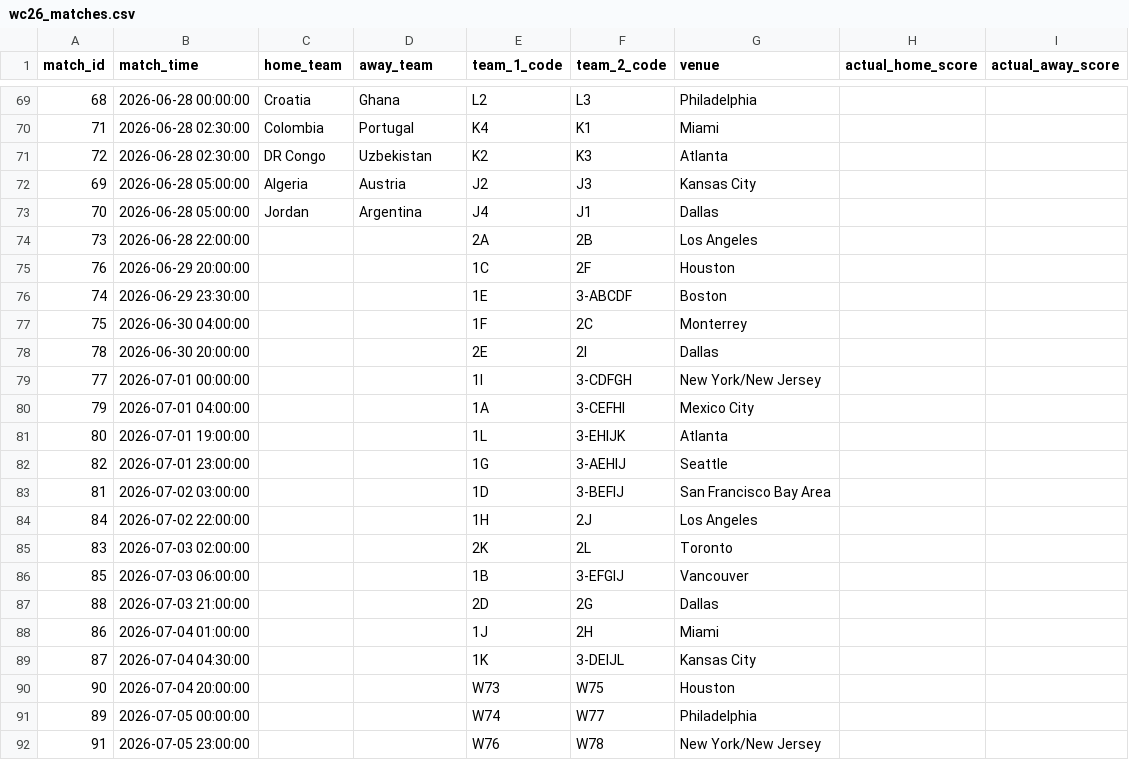
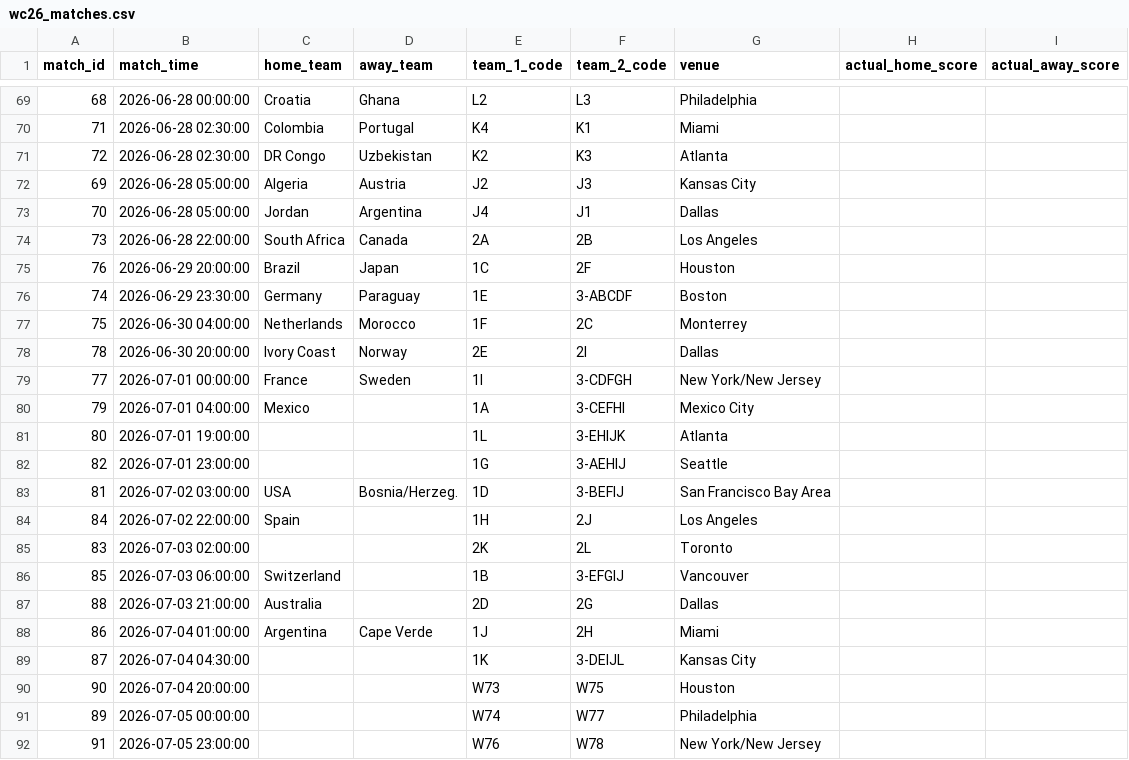
Before and after one commit to muhammadbonn/wc26-oracle-predictions, a CSV file: data/wc26_matches.csv, drawn as a sheet; only a part is shown, gaps mark what is left out; the diff covers the shown part only.

```diff
--- a/data/wc26_matches.csv
+++ b/data/wc26_matches.csv
@@ -73,17 +73,17 @@ match_id,match_time,home_team,away_team,team_1_code,team_2_code,venue,actual_hom
 70,2026-06-28 05:00:00,Jordan,Argentina,J4,J1,Dallas,,
-73,2026-06-28 22:00:00,,,2A,2B,Los Angeles,,
-76,2026-06-29 20:00:00,,,1C,2F,Houston,,
-74,2026-06-29 23:30:00,,,1E,3-ABCDF,Boston,,
-75,2026-06-30 04:00:00,,,1F,2C,Monterrey,,
-78,2026-06-30 20:00:00,,,2E,2I,Dallas,,
-77,2026-07-01 00:00:00,,,1I,3-CDFGH,New York/New Jersey,,
-79,2026-07-01 04:00:00,,,1A,3-CEFHI,Mexico City,,
+73,2026-06-28 22:00:00,South Africa,Canada,2A,2B,Los Angeles,,
+76,2026-06-29 20:00:00,Brazil,Japan,1C,2F,Houston,,
+74,2026-06-29 23:30:00,Germany,Paraguay,1E,3-ABCDF,Boston,,
+75,2026-06-30 04:00:00,Netherlands,Morocco,1F,2C,Monterrey,,
+78,2026-06-30 20:00:00,Ivory Coast,Norway,2E,2I,Dallas,,
+77,2026-07-01 00:00:00,France,Sweden,1I,3-CDFGH,New York/New Jersey,,
+79,2026-07-01 04:00:00,Mexico,,1A,3-CEFHI,Mexico City,,
 80,2026-07-01 19:00:00,,,1L,3-EHIJK,Atlanta,,
 82,2026-07-01 23:00:00,,,1G,3-AEHIJ,Seattle,,
-81,2026-07-02 03:00:00,,,1D,3-BEFIJ,San Francisco Bay Area,,
-84,2026-07-02 22:00:00,,,1H,2J,Los Angeles,,
+81,2026-07-02 03:00:00,USA,Bosnia/Herzeg.,1D,3-BEFIJ,San Francisco Bay Area,,
+84,2026-07-02 22:00:00,Spain,,1H,2J,Los Angeles,,
 83,2026-07-03 02:00:00,,,2K,2L,Toronto,,
-85,2026-07-03 06:00:00,,,1B,3-EFGIJ,Vancouver,,
-88,2026-07-03 21:00:00,,,2D,2G,Dallas,,
-86,2026-07-04 01:00:00,,,1J,2H,Miami,,
+85,2026-07-03 06:00:00,Switzerland,,1B,3-EFGIJ,Vancouver,,
+88,2026-07-03 21:00:00,Australia,,2D,2G,Dallas,,
+86,2026-07-04 01:00:00,Argentina,Cape Verde,1J,2H,Miami,,
 87,2026-07-04 04:30:00,,,1K,3-DEIJL,Kansas City,,
```
Also changed, not shown: 24 edited cells elsewhere in this file.
